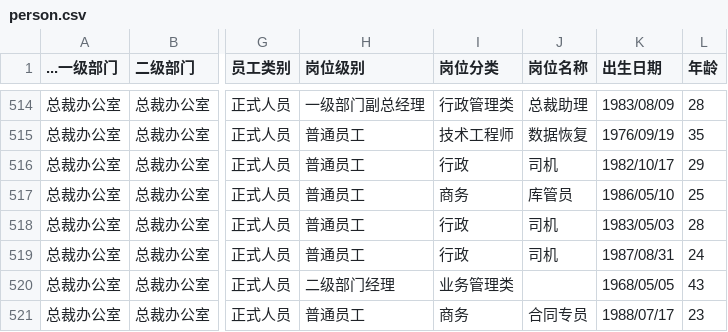
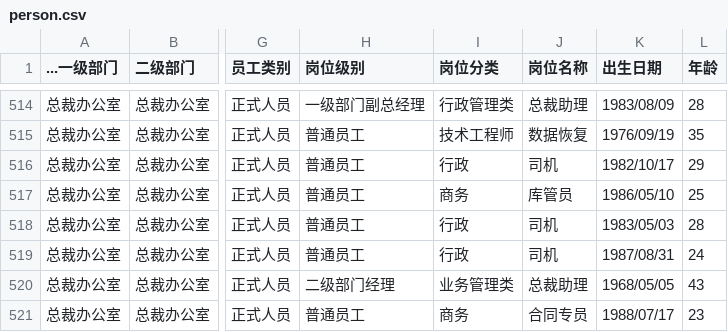
Before and after one commit to 29decibel/webriem, a CSV file: db/person.csv, drawn as a sheet; only a part is shown, gaps mark what is left out; the diff names each change by its address in the sheet, - before the commit and + after, or states it on an @@ line.

Commit message:
update person data

```diff
--- a/db/person.csv
+++ b/db/person.csv
-J520 (岗位名称): (empty)
+J520 (岗位名称): 总裁助理
```
